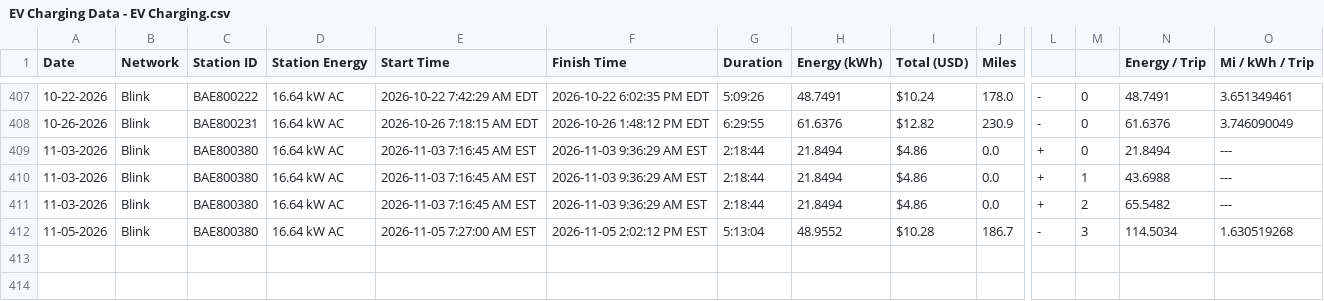
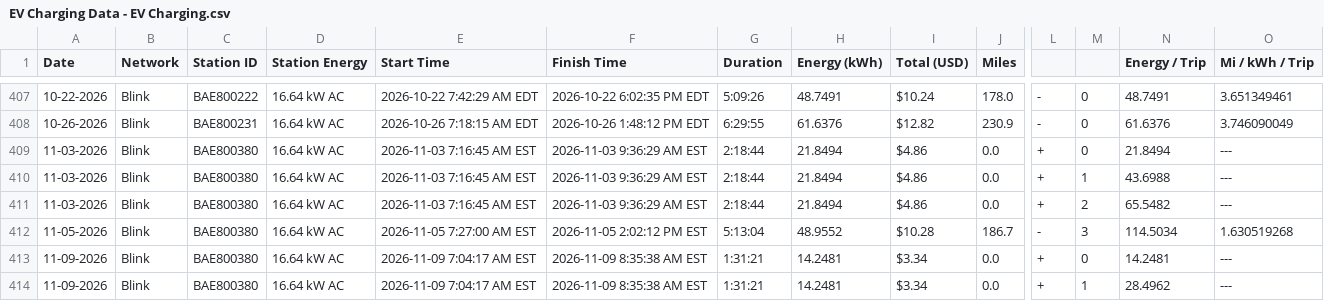
Before and after one commit to apwest/ev-charging-data, a CSV file: EV Charging Data - EV Charging.csv, drawn as a sheet; only a part is shown, gaps mark what is left out; rows hold the shown columns only; the diff names each change by its address in the sheet, - before the commit and + after, or states it on an @@ line.

```diff
--- a/EV Charging Data - EV Charging.csv
+++ b/EV Charging Data - EV Charging.csv
+row 413: 11-09-2026 | Blink | BAE800380 | 16.64 kW AC | 2026-11-09 7:04:17 AM EST | 2026-11-09 8:35:38 AM EST | 1:31:21 | 14.2481 | $3.34 | 0.0 | + | 0 | 14.2481 | ---
+row 414: 11-09-2026 | Blink | BAE800380 | 16.64 kW AC | 2026-11-09 7:04:17 AM EST | 2026-11-09 8:35:38 AM EST | 1:31:21 | 14.2481 | $3.34 | 0.0 | + | 1 | 28.4962 | ---
```
Also changed, not shown: 3 other files.
